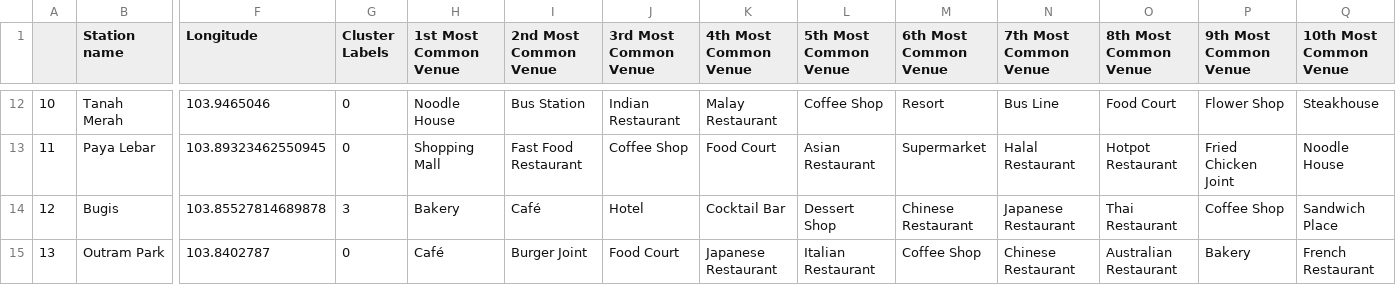
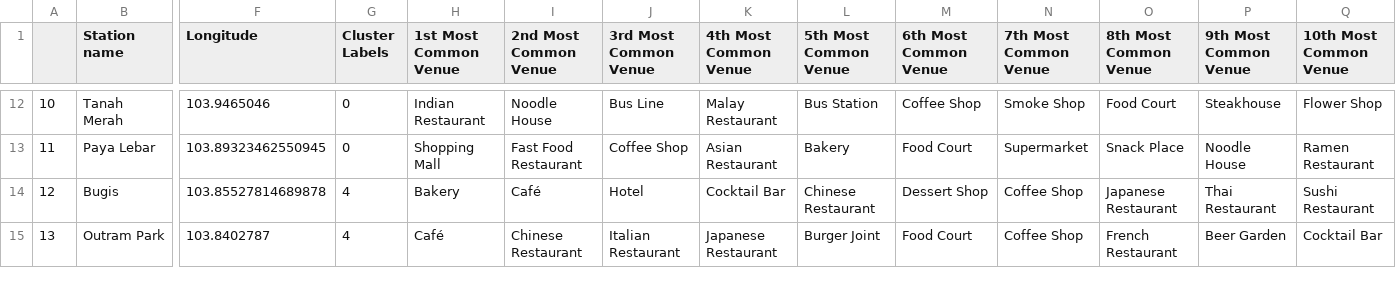
Before and after one commit to SophiaSama/DataScience, a CSV file: singapore_stations.csv, drawn as a sheet; only a part is shown, gaps mark what is left out; the diff covers the shown part only; the diff names each change by its address in the sheet, - before the commit and + after, or states it on an @@ line.

```diff
--- a/singapore_stations.csv
+++ b/singapore_stations.csv
-H12 (1st Most Common Venue): Noodle House
+H12 (1st Most Common Venue): Indian Restaurant
-I12 (2nd Most Common Venue): Bus Station
+I12 (2nd Most Common Venue): Noodle House
-J12 (3rd Most Common Venue): Indian Restaurant
+J12 (3rd Most Common Venue): Bus Line
-L12 (5th Most Common Venue): Coffee Shop
+L12 (5th Most Common Venue): Bus Station
-M12 (6th Most Common Venue): Resort
+M12 (6th Most Common Venue): Coffee Shop
-N12 (7th Most Common Venue): Bus Line
+N12 (7th Most Common Venue): Smoke Shop
-P12 (9th Most Common Venue): Flower Shop
+P12 (9th Most Common Venue): Steakhouse
-Q12 (10th Most Common Venue): Steakhouse
+Q12 (10th Most Common Venue): Flower Shop
-K13 (4th Most Common Venue): Food Court
+K13 (4th Most Common Venue): Asian Restaurant
-L13 (5th Most Common Venue): Asian Restaurant
+L13 (5th Most Common Venue): Bakery
-M13 (6th Most Common Venue): Supermarket
+M13 (6th Most Common Venue): Food Court
-N13 (7th Most Common Venue): Halal Restaurant
+N13 (7th Most Common Venue): Supermarket
-O13 (8th Most Common Venue): Hotpot Restaurant
+O13 (8th Most Common Venue): Snack Place
-P13 (9th Most Common Venue): Fried Chicken Joint
+P13 (9th Most Common Venue): Noodle House
-Q13 (10th Most Common Venue): Noodle House
+Q13 (10th Most Common Venue): Ramen Restaurant
-G14 (Cluster Labels): 3
+G14 (Cluster Labels): 4
-L14 (5th Most Common Venue): Dessert Shop
+L14 (5th Most Common Venue): Chinese Restaurant
-M14 (6th Most Common Venue): Chinese Restaurant
+M14 (6th Most Common Venue): Dessert Shop
-N14 (7th Most Common Venue): Japanese Restaurant
+N14 (7th Most Common Venue): Coffee Shop
-O14 (8th Most Common Venue): Thai Restaurant
+O14 (8th Most Common Venue): Japanese Restaurant
-P14 (9th Most Common Venue): Coffee Shop
+P14 (9th Most Common Venue): Thai Restaurant
-Q14 (10th Most Common Venue): Sandwich Place
+Q14 (10th Most Common Venue): Sushi Restaurant
-G15 (Cluster Labels): 0
+G15 (Cluster Labels): 4
-I15 (2nd Most Common Venue): Burger Joint
+I15 (2nd Most Common Venue): Chinese Restaurant
-J15 (3rd Most Common Venue): Food Court
+J15 (3rd Most Common Venue): Italian Restaurant
-L15 (5th Most Common Venue): Italian Restaurant
+L15 (5th Most Common Venue): Burger Joint
-M15 (6th Most Common Venue): Coffee Shop
+M15 (6th Most Common Venue): Food Court
-N15 (7th Most Common Venue): Chinese Restaurant
+N15 (7th Most Common Venue): Coffee Shop
-O15 (8th Most Common Venue): Australian Restaurant
+O15 (8th Most Common Venue): French Restaurant
-P15 (9th Most Common Venue): Bakery
+P15 (9th Most Common Venue): Beer Garden
-Q15 (10th Most Common Venue): French Restaurant
+Q15 (10th Most Common Venue): Cocktail Bar
```
Also changed, not shown: 165 edited cells elsewhere in this file, chinese_restaurants.csv, station_venues_sorted.csv, 3 other files.
